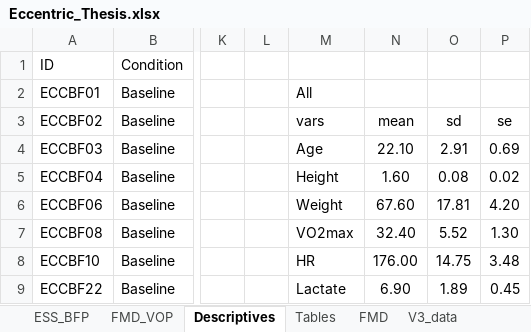
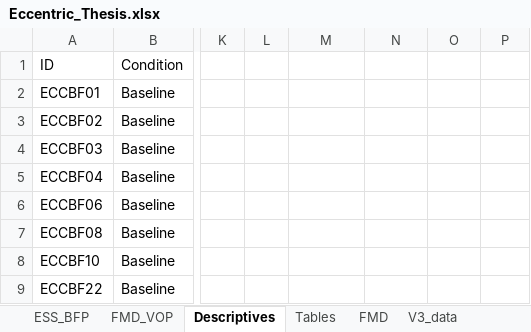
Before and after one commit to Samuelmontalvo/manny_thesis, an Excel workbook: Eccentric_Thesis.xlsx, sheet Descriptives, drawn as a sheet; only a part is shown, gaps mark what is left out; values as stored, in another font and other column widths than the file's, no borders; the diff covers the shown part only; the diff names each change by its address in the sheet, - before the commit and + after, or states it on an @@ line.

```diff
--- a/Eccentric_Thesis.xlsx (sheet Descriptives)
+++ b/Eccentric_Thesis.xlsx (sheet Descriptives)
-M2: All
+M2: (empty)
-M3: vars
+M3: (empty)
-N3: mean
+N3: (empty)
-O3: sd
+O3: (empty)
-P3: se
+P3: (empty)
-M4: Age
+M4: (empty)
-N4: 22.10
+N4: (empty)
-O4: 2.91
+O4: (empty)
-P4: 0.69
+P4: (empty)
-M5: Height
+M5: (empty)
-N5: 1.60
+N5: (empty)
-O5: 0.08
+O5: (empty)
-P5: 0.02
+P5: (empty)
-M6: Weight
+M6: (empty)
-N6: 67.60
+N6: (empty)
-O6: 17.81
+O6: (empty)
-P6: 4.20
+P6: (empty)
-M7: VO2max
+M7: (empty)
-N7: 32.40
+N7: (empty)
-O7: 5.52
+O7: (empty)
-P7: 1.30
+P7: (empty)
-M8: HR
+M8: (empty)
-N8: 176.00
+N8: (empty)
-O8: 14.75
+O8: (empty)
-P8: 3.48
+P8: (empty)
-M9: Lactate
+M9: (empty)
-N9: 6.90
+N9: (empty)
-O9: 1.89
+O9: (empty)
-P9: 0.45
+P9: (empty)
```
Also changed, not shown: 7 removed rows and 34 edited cells elsewhere in this sheet, sheet FMD_VOP, sheet FMD, sheet ESS_BFP, formulas that keep their value, 22 other files.
